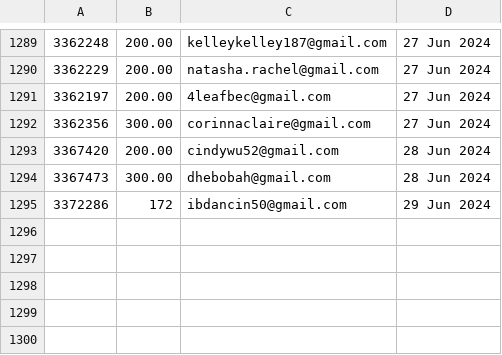
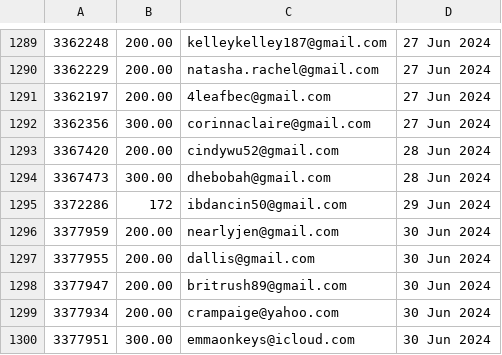
Before and after one commit to required777/TD-Testing-ffcsa_scripts, a CSV file: localline/data/order_data_PRODUCTION_success.csv, drawn as a sheet; only a part is shown, gaps mark what is left out; the diff names each change by its address in the sheet, - before the commit and + after, or states it on an @@ line.

```diff
--- a/localline/data/order_data_PRODUCTION_success.csv
+++ b/localline/data/order_data_PRODUCTION_success.csv
+row 1296: 3377959 | 200.00 | nearlyjen@gmail.com | 30 Jun 2024
+row 1297: 3377955 | 200.00 | dallis@gmail.com | 30 Jun 2024
+row 1298: 3377947 | 200.00 | britrush89@gmail.com | 30 Jun 2024
+row 1299: 3377934 | 200.00 | crampaige@yahoo.com | 30 Jun 2024
+row 1300: 3377951 | 300.00 | emmaonkeys@icloud.com | 30 Jun 2024
```
Also changed, not shown: localline/data/order_data_PRODUCTION_fail.csv.
